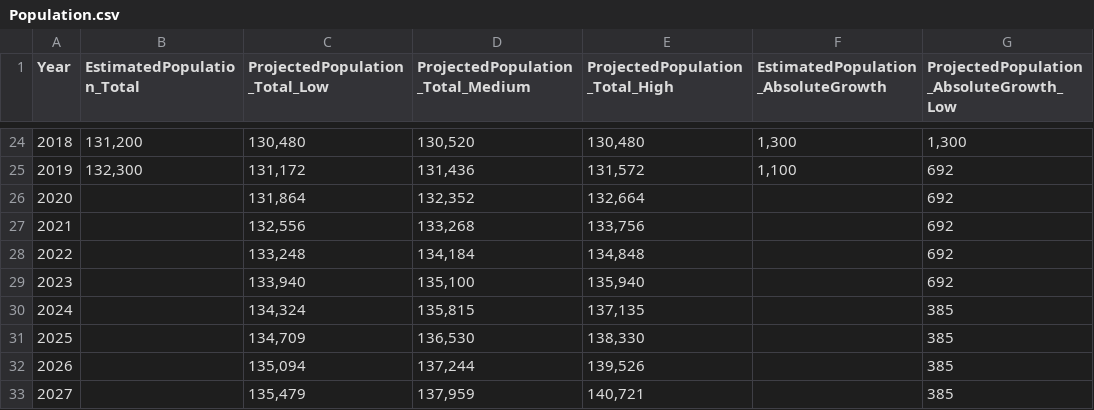
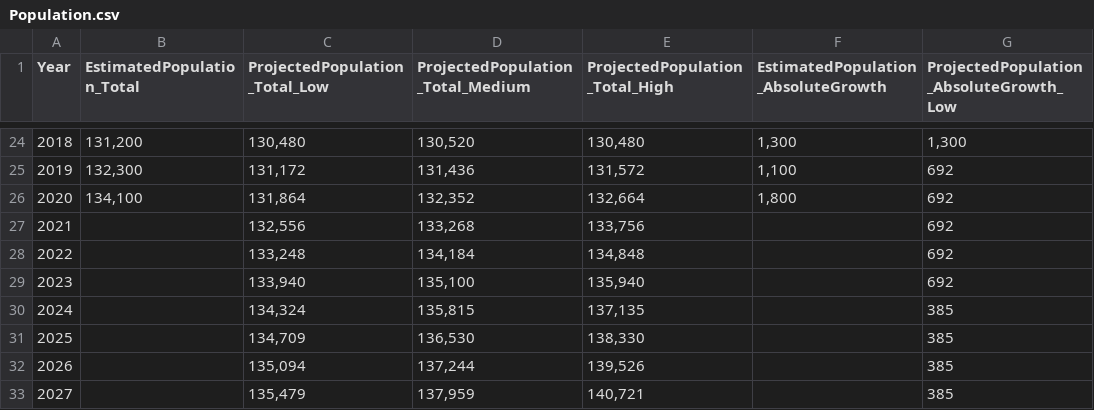
Before and after one commit to dccwebteam-app/PlotlyGraphs, a CSV file: data/Population.csv, drawn as a sheet; only a part is shown, gaps mark what is left out; the diff names each change by its address in the sheet, - before the commit and + after, or states it on an @@ line.

```diff
--- a/data/Population.csv
+++ b/data/Population.csv
-B26 (EstimatedPopulation_Total): (empty)
+B26 (EstimatedPopulation_Total): 134,100
-F26: (empty)
+F26: 1,800
```
Also changed, not shown: data/BCsAndPopulationGraph.csv.
